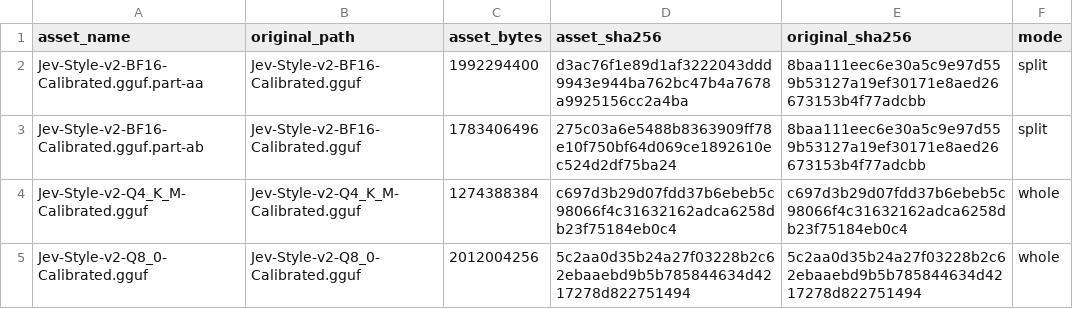
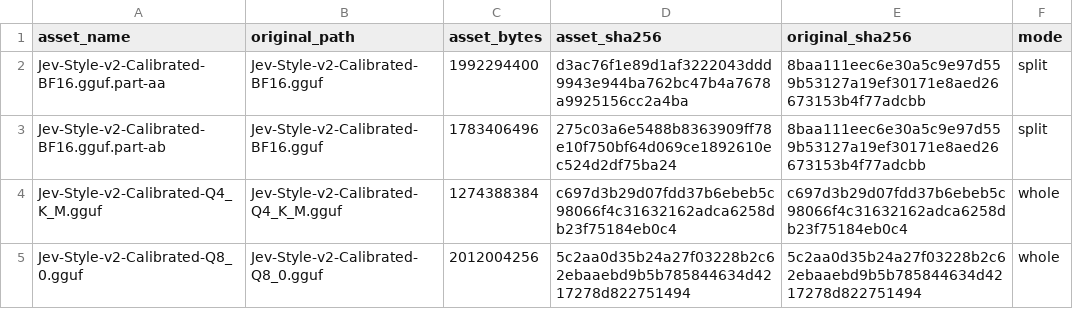
Before and after one commit to lawrence3699/Jev-Style-Qwen3.5-2B-Decision-v2-GGUF, a TSV file: RELEASE_ASSETS.tsv, drawn as a sheet.

```diff
--- a/RELEASE_ASSETS.tsv
+++ b/RELEASE_ASSETS.tsv
@@ -1,5 +1,5 @@
 asset_name	original_path	asset_bytes	asset_sha256	original_sha256	mode
-Jev-Style-v2-BF16-Calibrated.gguf.part-aa	Jev-Style-v2-BF16-Calibrated.gguf	1992294400	d3ac76f1e89d1af3222043ddd9943e944ba762bc47b4a7678a9925156cc2a4ba	8baa111eec6e30a5c9e97d559b53127a19ef30171e8aed26673153b4f77adcbb	split
-Jev-Style-v2-BF16-Calibrated.gguf.part-ab	Jev-Style-v2-BF16-Calibrated.gguf	1783406496	275c03a6e5488b8363909ff78e10f750bf64d069ce1892610ec524d2df75ba24	8baa111eec6e30a5c9e97d559b53127a19ef30171e8aed26673153b4f77adcbb	split
-Jev-Style-v2-Q4_K_M-Calibrated.gguf	Jev-Style-v2-Q4_K_M-Calibrated.gguf	1274388384	c697d3b29d07fdd37b6ebeb5c98066f4c31632162adca6258db23f75184eb0c4	c697d3b29d07fdd37b6ebeb5c98066f4c31632162adca6258db23f75184eb0c4	whole
-Jev-Style-v2-Q8_0-Calibrated.gguf	Jev-Style-v2-Q8_0-Calibrated.gguf	2012004256	5c2aa0d35b24a27f03228b2c62ebaaebd9b5b785844634d4217278d822751494	5c2aa0d35b24a27f03228b2c62ebaaebd9b5b785844634d4217278d822751494	whole
+Jev-Style-v2-Calibrated-BF16.gguf.part-aa	Jev-Style-v2-Calibrated-BF16.gguf	1992294400	d3ac76f1e89d1af3222043ddd9943e944ba762bc47b4a7678a9925156cc2a4ba	8baa111eec6e30a5c9e97d559b53127a19ef30171e8aed26673153b4f77adcbb	split
+Jev-Style-v2-Calibrated-BF16.gguf.part-ab	Jev-Style-v2-Calibrated-BF16.gguf	1783406496	275c03a6e5488b8363909ff78e10f750bf64d069ce1892610ec524d2df75ba24	8baa111eec6e30a5c9e97d559b53127a19ef30171e8aed26673153b4f77adcbb	split
+Jev-Style-v2-Calibrated-Q4_K_M.gguf	Jev-Style-v2-Calibrated-Q4_K_M.gguf	1274388384	c697d3b29d07fdd37b6ebeb5c98066f4c31632162adca6258db23f75184eb0c4	c697d3b29d07fdd37b6ebeb5c98066f4c31632162adca6258db23f75184eb0c4	whole
+Jev-Style-v2-Calibrated-Q8_0.gguf	Jev-Style-v2-Calibrated-Q8_0.gguf	2012004256	5c2aa0d35b24a27f03228b2c62ebaaebd9b5b785844634d4217278d822751494	5c2aa0d35b24a27f03228b2c62ebaaebd9b5b785844634d4217278d822751494	whole
```
Also changed, not shown: 8 other files.
